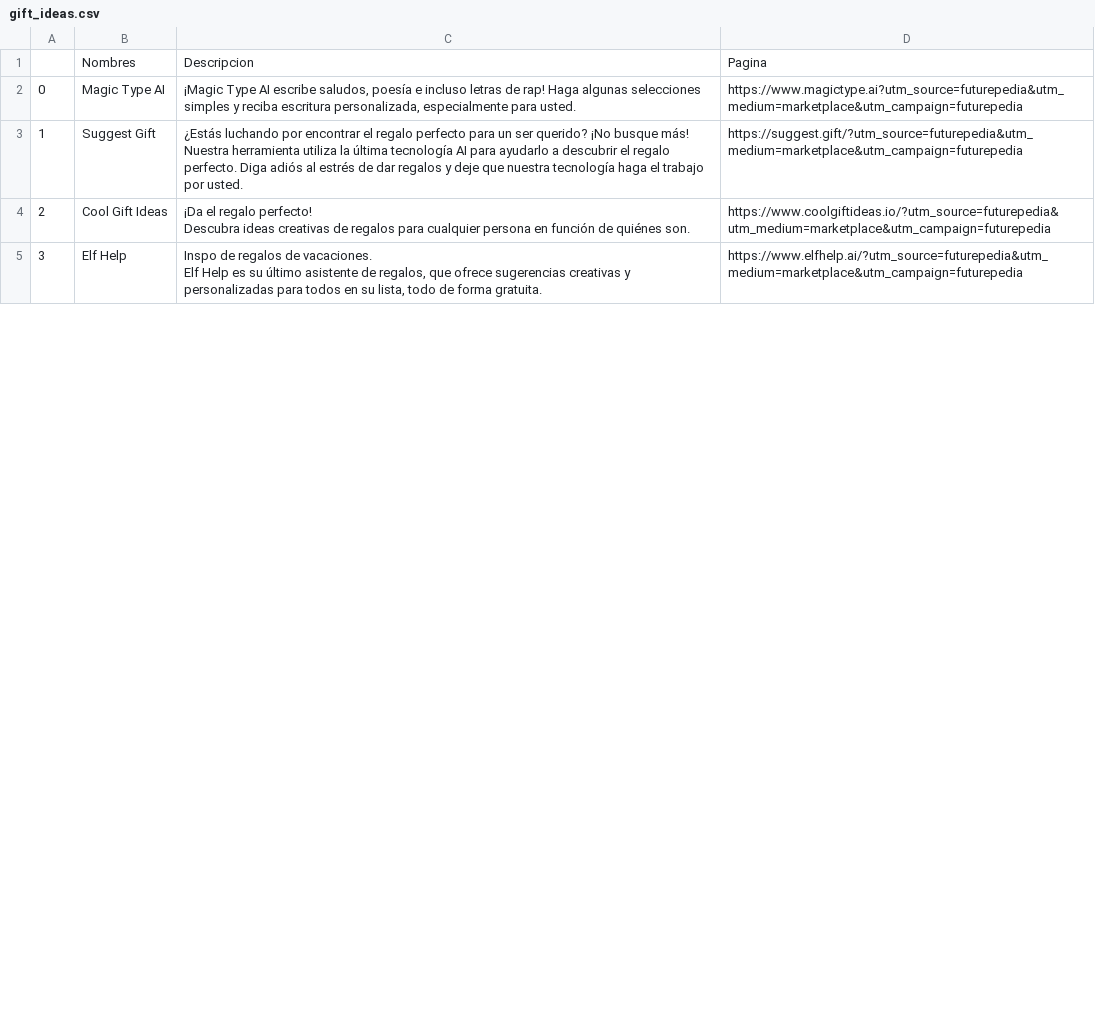
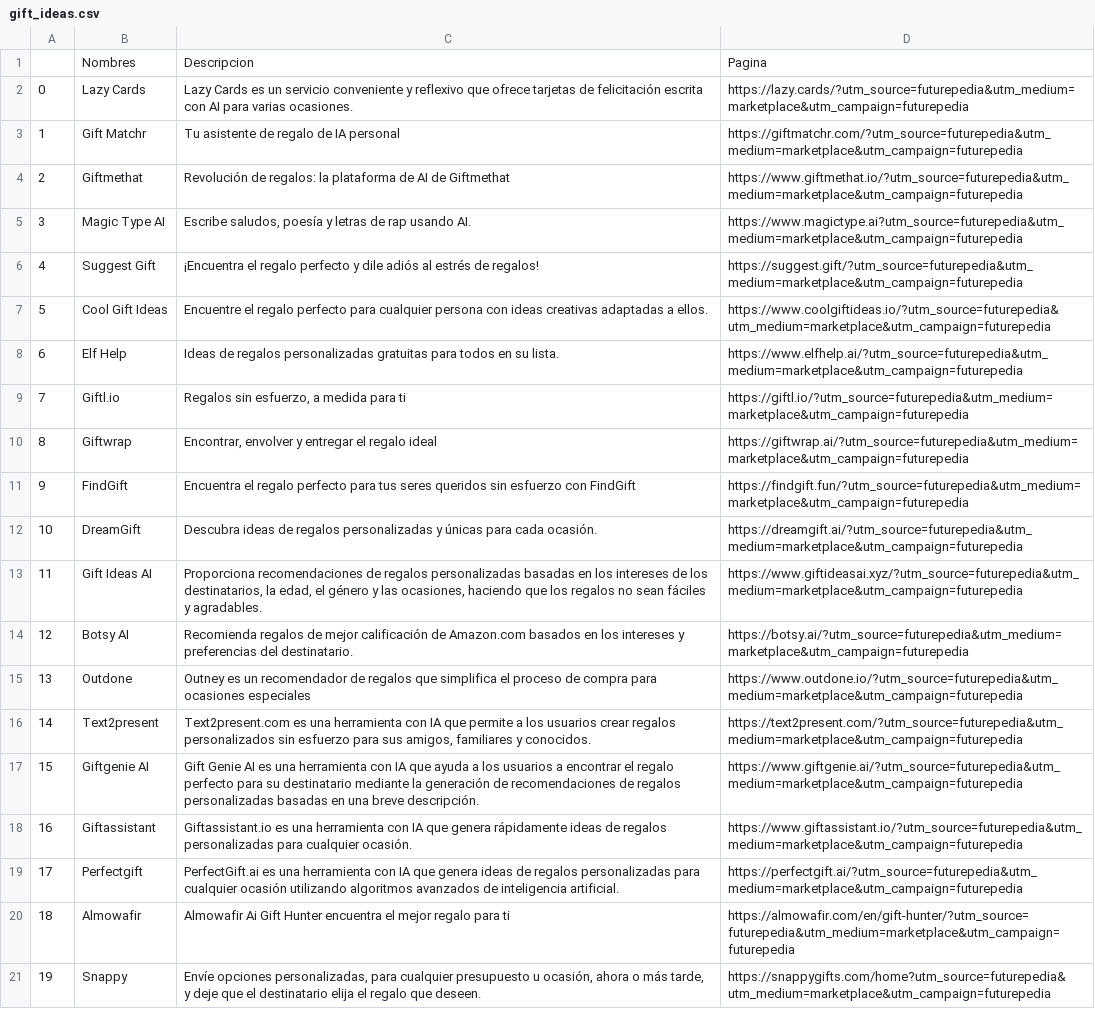
Before and after one commit to fvergara24/herramientas_digitales, a CSV file: gift_ideas.csv, drawn as a sheet; only a part is shown; addresses are those after the commit; ↵ is a line break in a cell; the diff covers the shown part only; the diff names each change by its address in the sheet, - before the commit and + after, or states it on an @@ line.

```diff
--- a/gift_ideas.csv
+++ b/gift_ideas.csv
+row 2: 0 | Lazy Cards | Lazy Cards es un servicio conveniente y reflexivo que ofrece tarjetas de felicitación escrita con AI para varias ocasiones. | https://lazy.cards/?utm_source=futurepedia&utm_medium=marketplace&utm_campaign=futurepedia
+row 3: 1 | Gift Matchr | Tu asistente de regalo de IA personal | https://giftmatchr.com/?utm_source=futurepedia&utm_medium=marketplace&utm_campaign=futurepedia
+row 4: 2 | Giftmethat | Revolución de regalos: la plataforma de AI de Giftmethat | https://www.giftmethat.io/?utm_source=futurepedia&utm_medium=marketplace&utm_campaign=futurepedia
@@ column A renumbered from row 5 down @@
-C5: ¡Magic Type AI escribe saludos, poesía e incluso letras de rap! Haga algunas selecciones simples y reciba escritura personalizada, especialmente para usted.
+C5: Escribe saludos, poesía y letras de rap usando AI.
-C6: ¿Estás luchando por encontrar el regalo perfecto para un ser querido? ¡No busque más! Nuestra herramienta utiliza la última tecnología AI para ayudarlo a descubrir el regalo perfecto. Diga adiós al estrés de dar regalos y deje que nuestra tecnología haga el trabajo por usted.
+C6: ¡Encuentra el regalo perfecto y dile adiós al estrés de regalos!
-C7: ¡Da el regalo perfecto! ↵ Descubra ideas creativas de regalos para cualquier persona en función de quiénes son.
+C7: Encuentre el regalo perfecto para cualquier persona con ideas creativas adaptadas a ellos.
-C8: Inspo de regalos de vacaciones. ↵ Elf Help es su último asistente de regalos, que ofrece sugerencias creativas y personalizadas para todos en su lista, todo de forma gratuita.
+C8: Ideas de regalos personalizadas gratuitas para todos en su lista.
+row 9: 7 | Giftl.io | Regalos sin esfuerzo, a medida para ti | https://giftl.io/?utm_source=futurepedia&utm_medium=marketplace&utm_campaign=futurepedia
+row 10: 8 | Giftwrap | Encontrar, envolver y entregar el regalo ideal | https://giftwrap.ai/?utm_source=futurepedia&utm_medium=marketplace&utm_campaign=futurepedia
+row 11: 9 | FindGift | Encuentra el regalo perfecto para tus seres queridos sin esfuerzo con FindGift | https://findgift.fun/?utm_source=futurepedia&utm_medium=marketplace&utm_campaign=futurepedia
+row 12: 10 | DreamGift | Descubra ideas de regalos personalizadas y únicas para cada ocasión. | https://dreamgift.ai/?utm_source=futurepedia&utm_medium=marketplace&utm_campaign=futurepedia
+row 13: 11 | Gift Ideas AI | Proporciona recomendaciones de regalos personalizadas basadas en los intereses de los destinatarios, la edad, el género y las ocasiones, haciendo que los regalos no sean fáciles y agradables. | https://www.giftideasai.xyz/?utm_source=futurepedia&utm_medium=marketplace&utm_campaign=futurepedia
+row 14: 12 | Botsy AI | Recomienda regalos de mejor calificación de Amazon.com basados en los intereses y preferencias del destinatario. | https://botsy.ai/?utm_source=futurepedia&utm_medium=marketplace&utm_campaign=futurepedia
+row 15: 13 | Outdone | Outney es un recomendador de regalos que simplifica el proceso de compra para ocasiones especiales | https://www.outdone.io/?utm_source=futurepedia&utm_medium=marketplace&utm_campaign=futurepedia
+row 16: 14 | Text2present | Text2present.com es una herramienta con IA que permite a los usuarios crear regalos personalizados sin esfuerzo para sus amigos, familiares y conocidos. | https://text2present.com/?utm_source=futurepedia&utm_medium=marketplace&utm_campaign=futurepedia
+row 17: 15 | Giftgenie AI | Gift Genie AI es una herramienta con IA que ayuda a los usuarios a encontrar el regalo perfecto para su destinatario mediante la generación de recomendaciones de regalos personalizadas basadas en una breve descripción. | https://www.giftgenie.ai/?utm_source=futurepedia&utm_medium=marketplace&utm_campaign=futurepedia
+row 18: 16 | Giftassistant | Giftassistant.io es una herramienta con IA que genera rápidamente ideas de regalos personalizadas para cualquier ocasión. | https://www.giftassistant.io/?utm_source=futurepedia&utm_medium=marketplace&utm_campaign=futurepedia
+row 19: 17 | Perfectgift | PerfectGift.ai es una herramienta con IA que genera ideas de regalos personalizadas para cualquier ocasión utilizando algoritmos avanzados de inteligencia artificial. | https://perfectgift.ai/?utm_source=futurepedia&utm_medium=marketplace&utm_campaign=futurepedia
+row 20: 18 | Almowafir | Almowafir Ai Gift Hunter encuentra el mejor regalo para ti | https://almowafir.com/en/gift-hunter/?utm_source=futurepedia&utm_medium=marketplace&utm_campaign=futurepedia
+row 21: 19 | Snappy | Envíe opciones personalizadas, para cualquier presupuesto u ocasión, ahora o más tarde, y deje que el destinatario elija el regalo que deseen. | https://snappygifts.com/home?utm_source=futurepedia&utm_medium=marketplace&utm_campaign=futurepedia
```
Also changed, not shown: 6 added rows and 5 edited cells elsewhere in this file, email_assitant.csv, fun_tools.csv, 6 other files.
